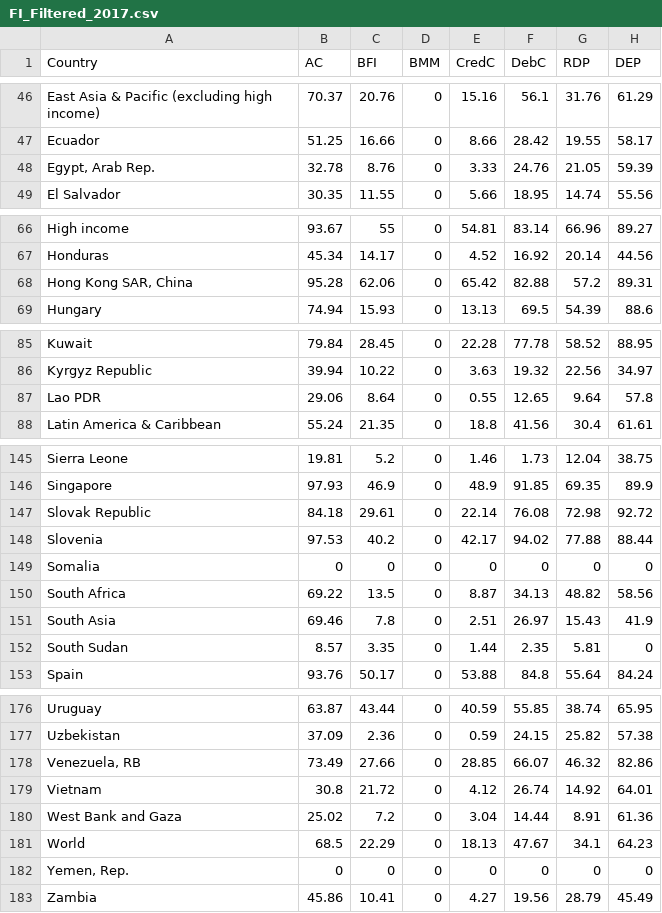
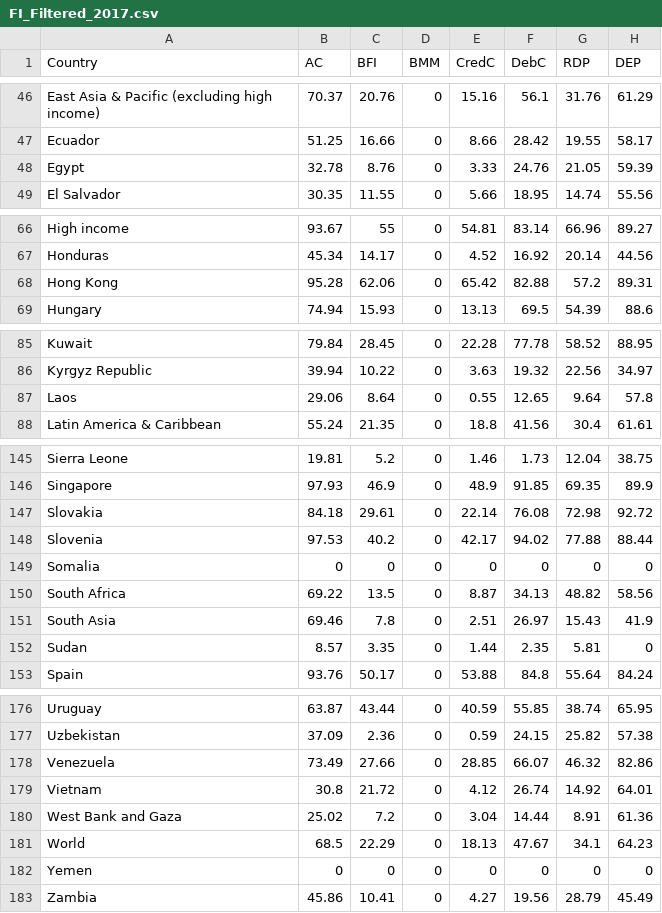
Before and after one commit to tlabarta/crypto_adoption_emerging_countries, a CSV file: input/FI_Filtered_2017.csv, drawn as a sheet; only a part is shown, gaps mark what is left out; the diff covers the shown part only.

```diff
--- a/input/FI_Filtered_2017.csv
+++ b/input/FI_Filtered_2017.csv
@@ -47,3 +47,3 @@ East Asia & Pacific (excluding high income),70.37,20.76,0,15.16,56.1,31.76,61.29
 Ecuador,51.25,16.66,0,8.66,28.42,19.55,58.17
-"Egypt, Arab Rep.",32.78,8.76,0,3.33,24.76,21.05,59.39
+Egypt,32.78,8.76,0,3.33,24.76,21.05,59.39
 El Salvador,30.35,11.55,0,5.66,18.95,14.74,55.56
@@ -67,3 +67,3 @@ High income,93.67,55,0,54.81,83.14,66.96,89.27
 Honduras,45.34,14.17,0,4.52,16.92,20.14,44.56
-"Hong Kong SAR, China",95.28,62.06,0,65.42,82.88,57.2,89.31
+Hong Kong,95.28,62.06,0,65.42,82.88,57.2,89.31
 Hungary,74.94,15.93,0,13.13,69.5,54.39,88.6
@@ -86,3 +86,3 @@ Kuwait,79.84,28.45,0,22.28,77.78,58.52,88.95
 Kyrgyz Republic,39.94,10.22,0,3.63,19.32,22.56,34.97
-Lao PDR,29.06,8.64,0,0.55,12.65,9.64,57.8
+Laos,29.06,8.64,0,0.55,12.65,9.64,57.8
 Latin America & Caribbean,55.24,21.35,0,18.8,41.56,30.4,61.61
@@ -146,3 +146,3 @@ Sierra Leone,19.81,5.2,0,1.46,1.73,12.04,38.75
 Singapore,97.93,46.9,0,48.9,91.85,69.35,89.9
-Slovak Republic,84.18,29.61,0,22.14,76.08,72.98,92.72
+Slovakia,84.18,29.61,0,22.14,76.08,72.98,92.72
 Slovenia,97.53,40.2,0,42.17,94.02,77.88,88.44
@@ -151,3 +151,3 @@ South Africa,69.22,13.5,0,8.87,34.13,48.82,58.56
 South Asia,69.46,7.8,0,2.51,26.97,15.43,41.9
-South Sudan,8.57,3.35,0,1.44,2.35,5.81,0
+Sudan,8.57,3.35,0,1.44,2.35,5.81,0
 Spain,93.76,50.17,0,53.88,84.8,55.64,84.24
@@ -177,3 +177,3 @@ Uruguay,63.87,43.44,0,40.59,55.85,38.74,65.95
 Uzbekistan,37.09,2.36,0,0.59,24.15,25.82,57.38
-"Venezuela, RB",73.49,27.66,0,28.85,66.07,46.32,82.86
+Venezuela,73.49,27.66,0,28.85,66.07,46.32,82.86
 Vietnam,30.8,21.72,0,4.12,26.74,14.92,64.01
@@ -181,3 +181,3 @@ West Bank and Gaza,25.02,7.2,0,3.04,14.44,8.91,61.36
 World,68.5,22.29,0,18.13,47.67,34.1,64.23
-"Yemen, Rep.",0,0,0,0,0,0,0
+Yemen,0,0,0,0,0,0,0
 Zambia,45.86,10.41,0,4.27,19.56,28.79,45.49
```
Also changed, not shown: 2 edited cells elsewhere in this file, input/All Country Data.csv, input/FI_Filtered_2021.csv, 20 other files.
